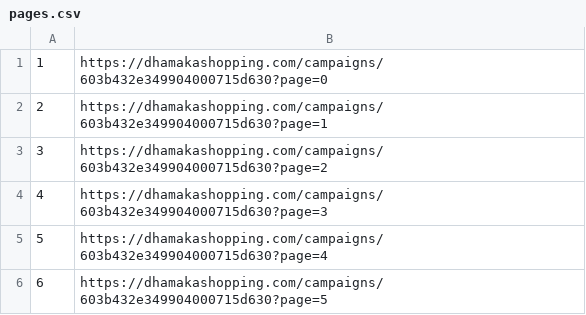
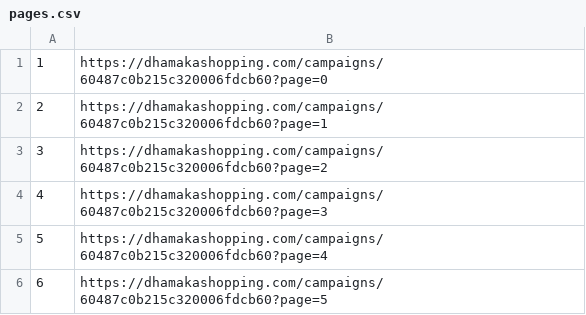
Before and after one commit to bhuiyanmobasshir94/Scraper-With-Puppeteer, a CSV file: pages.csv, drawn as a sheet.

```diff
--- a/pages.csv
+++ b/pages.csv
@@ -1,6 +1,6 @@
-1,https://dhamakashopping.com/campaigns/603b432e349904000715d630?page=0
-2,https://dhamakashopping.com/campaigns/603b432e349904000715d630?page=1
-3,https://dhamakashopping.com/campaigns/603b432e349904000715d630?page=2
-4,https://dhamakashopping.com/campaigns/603b432e349904000715d630?page=3
-5,https://dhamakashopping.com/campaigns/603b432e349904000715d630?page=4
-6,https://dhamakashopping.com/campaigns/603b432e349904000715d630?page=5
+1,https://dhamakashopping.com/campaigns/60487c0b215c320006fdcb60?page=0
+2,https://dhamakashopping.com/campaigns/60487c0b215c320006fdcb60?page=1
+3,https://dhamakashopping.com/campaigns/60487c0b215c320006fdcb60?page=2
+4,https://dhamakashopping.com/campaigns/60487c0b215c320006fdcb60?page=3
+5,https://dhamakashopping.com/campaigns/60487c0b215c320006fdcb60?page=4
+6,https://dhamakashopping.com/campaigns/60487c0b215c320006fdcb60?page=5
```
Also changed, not shown: 2 other files.
